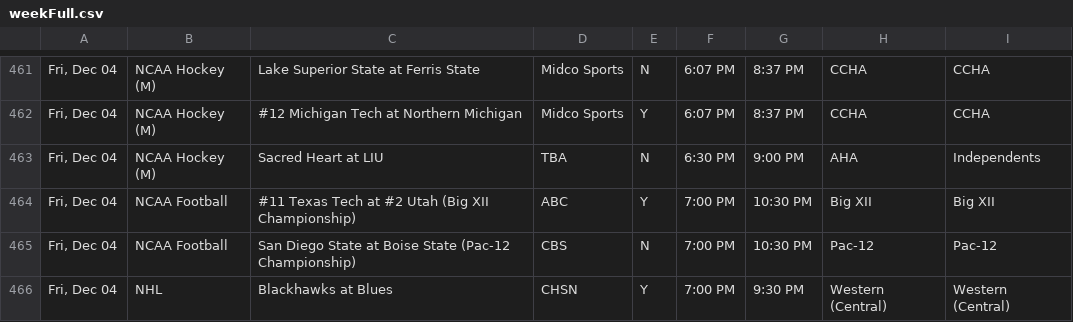
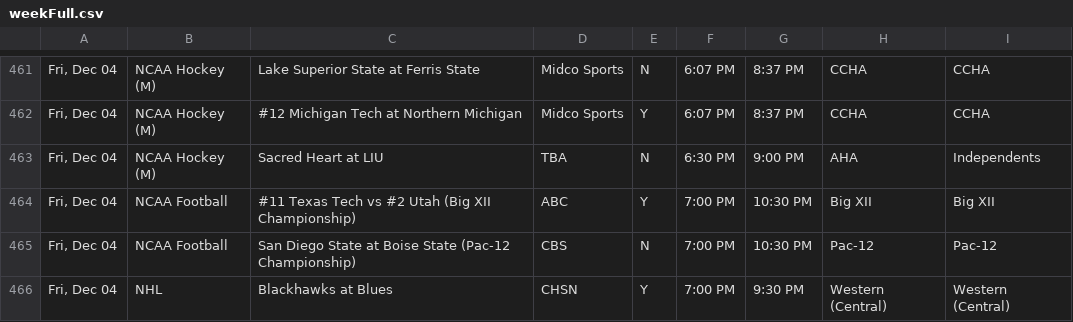
Before and after one commit to thesportsmatrix/live-broadcasts, a CSV file: currentWeek/weekFull.csv, drawn as a sheet; only a part is shown, gaps mark what is left out.

Commit message:
Matchup update.

```diff
--- a/currentWeek/weekFull.csv
+++ b/currentWeek/weekFull.csv
@@ -463,3 +463,3 @@
 "Fri, Dec 04",NCAA Hockey (M),Sacred Heart at LIU,TBA,N,6:30 PM,9:00 PM,AHA,Independents
-"Fri, Dec 04",NCAA Football,#11 Texas Tech at #2 Utah (Big XII Championship),ABC,Y,7:00 PM,10:30 PM,Big XII,Big XII
+"Fri, Dec 04",NCAA Football,#11 Texas Tech vs #2 Utah (Big XII Championship),ABC,Y,7:00 PM,10:30 PM,Big XII,Big XII
 "Fri, Dec 04",NCAA Football,San Diego State at Boise State (Pac-12 Championship),CBS,N,7:00 PM,10:30 PM,Pac-12,Pac-12
```
